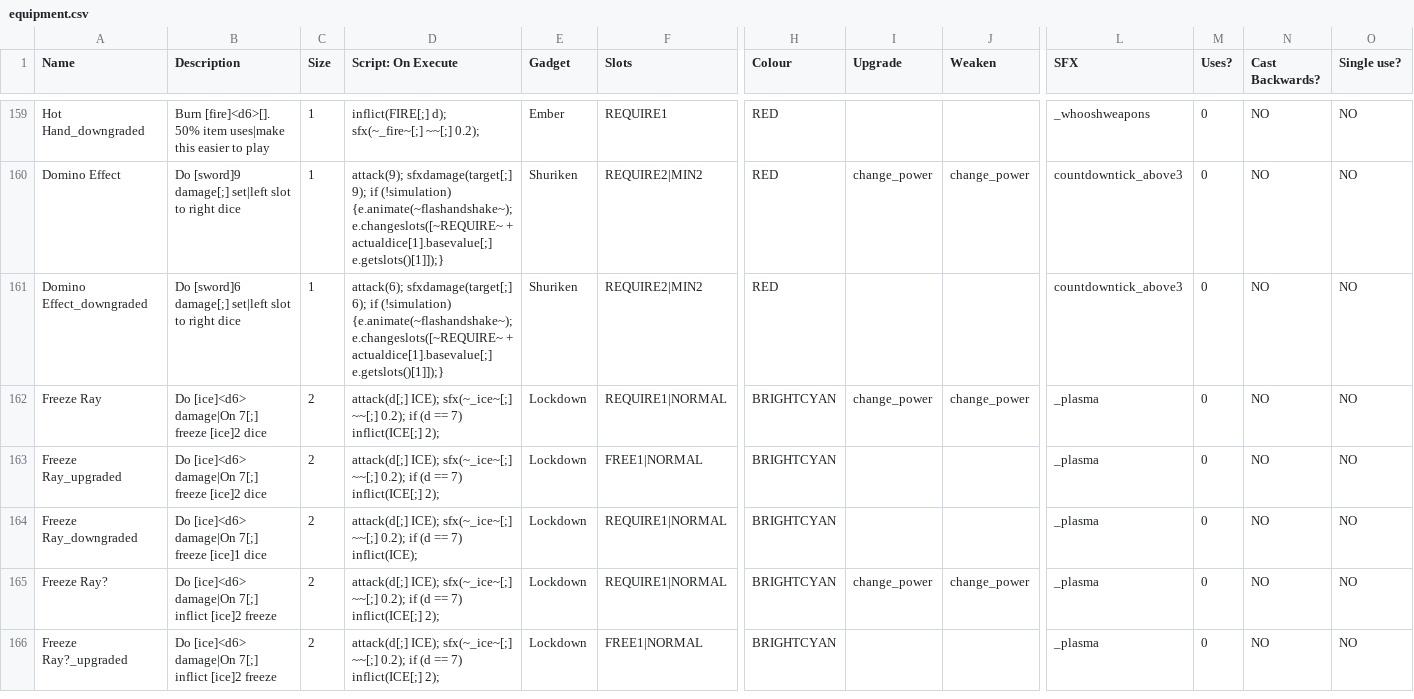
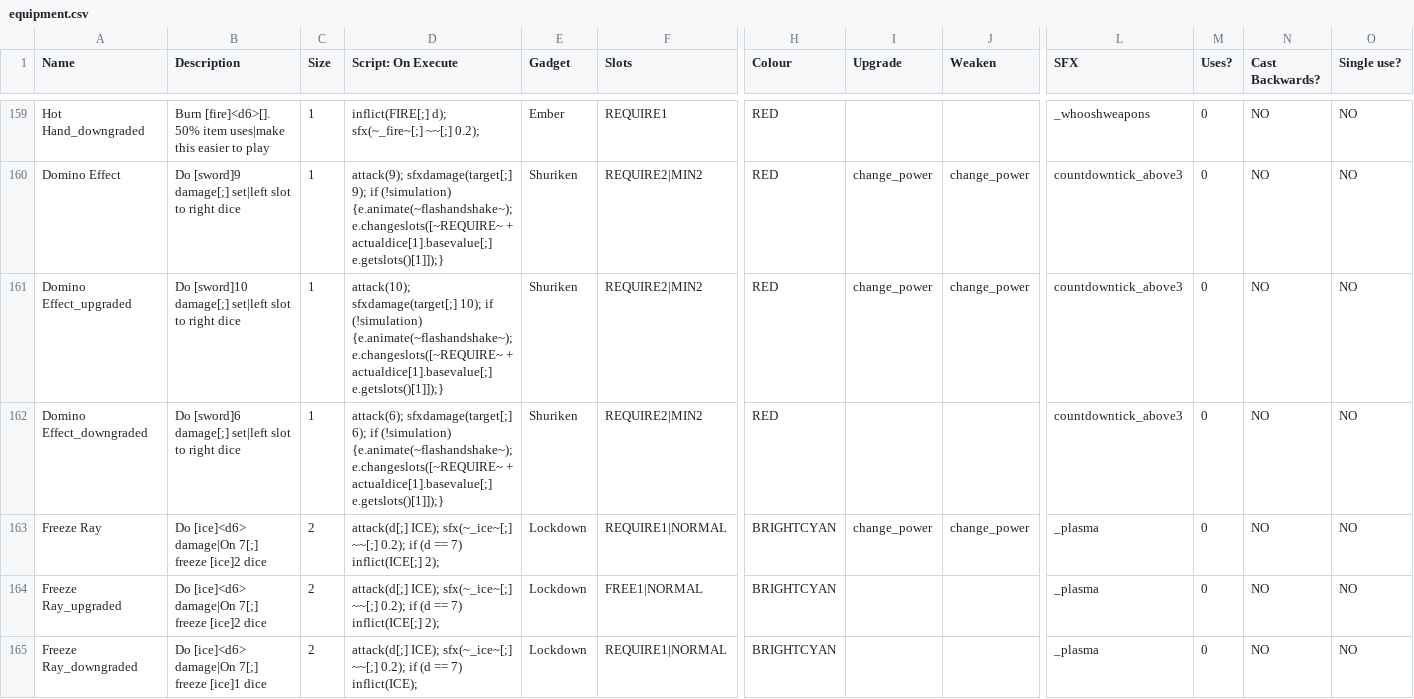
Before and after one commit to TheMysticSword/megaquest, a CSV file: _append/data/text/equipment.csv, drawn as a sheet; only a part is shown, gaps mark what is left out; the shorter side is filled out with more unchanged rows; rows hold the shown columns only; the diff names each change by its address in the sheet, - before the commit and + after, or states it on an @@ line.

Commit message:
Add missing upgraded version of Domino Effect

```diff
--- a/_append/data/text/equipment.csv
+++ b/_append/data/text/equipment.csv
+row 161: Domino Effect_upgraded | Do [sword]10 damage[;] set|left slot to right dice | 1 | attack(10); sfxdamage(target[;] 10); if (!simulation) {e.animate(~flashandshake~); e.changeslots([~REQUIRE~ + actualdice[1].basevalue[;] e.getslots()[1]]);} | Shuriken | REQUIRE2|MIN2 | RED | change_power | change_power | countdowntick_above3 | 0 | NO | NO
```
